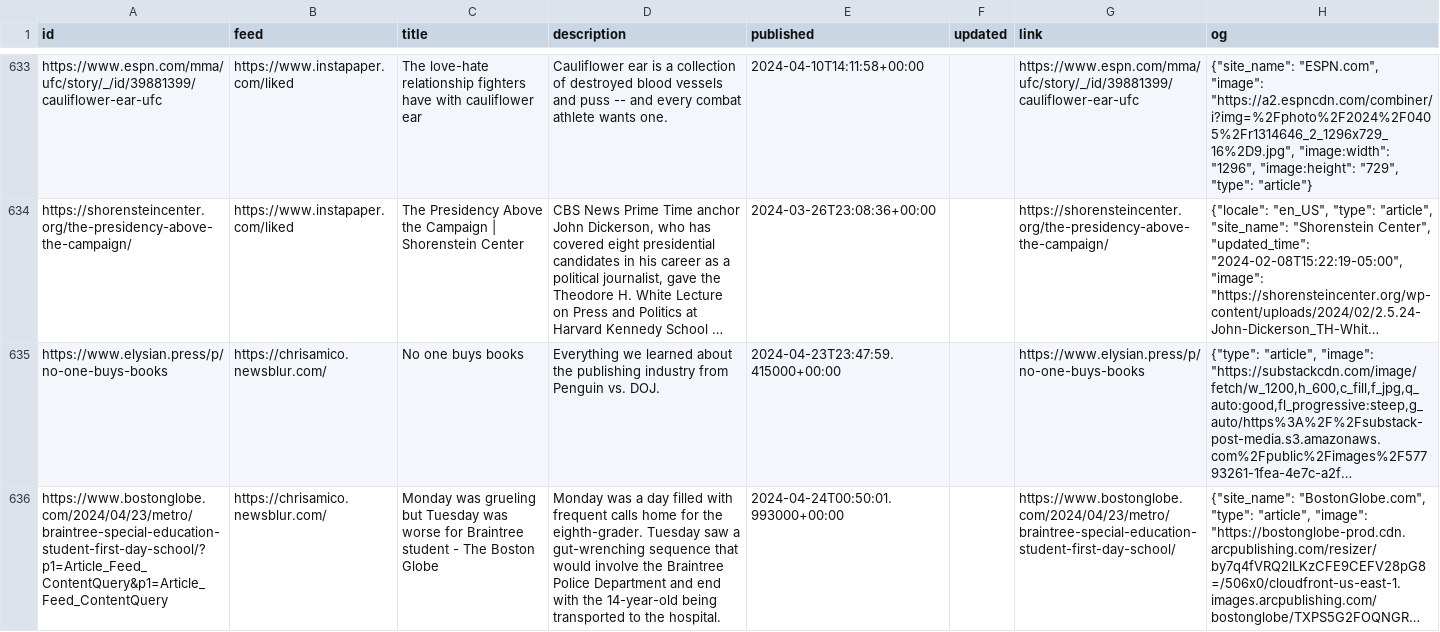
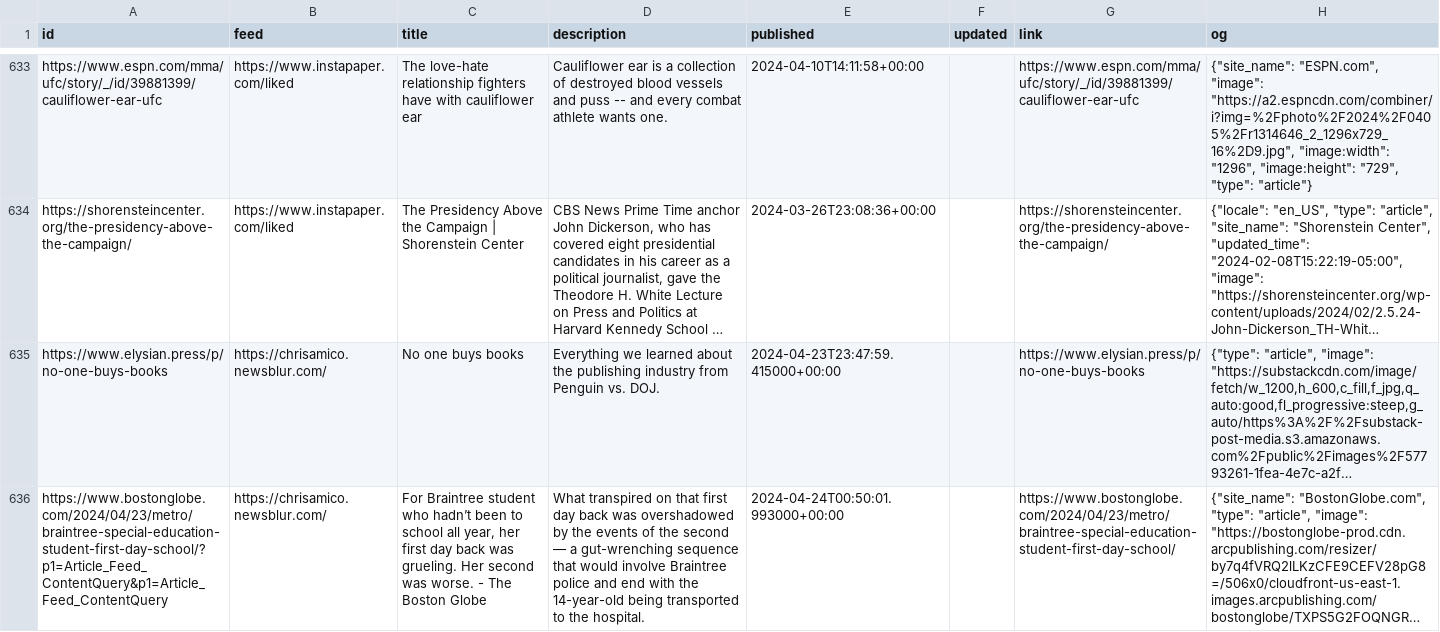
Before and after one commit to eyeseast/chrisamico.com, a CSV file: static/links.csv, drawn as a sheet; only a part is shown, gaps mark what is left out; long unchanged cells end in …; the diff names each change by its address in the sheet, - before the commit and + after, or states it on an @@ line.

```diff
--- a/static/links.csv
+++ b/static/links.csv
-C636 (title): Monday was grueling but Tuesday was worse for Braintree student - The…
+C636 (title): For Braintree student who hadn’t been to school all year, her first day back was grueling. Her second was worse. - The…
-D636 (description): Monday was a day filled with frequent calls home for the eighth-grader. Tuesday saw a gut-wrenching sequence that would involve the Braintree Police Department and end…
+D636 (description): What transpired on that first day back was overshadowed by the events of the second — a gut-wrenching sequence that would involve Braintree police and end…
```
Also changed, not shown: 1 other file.
